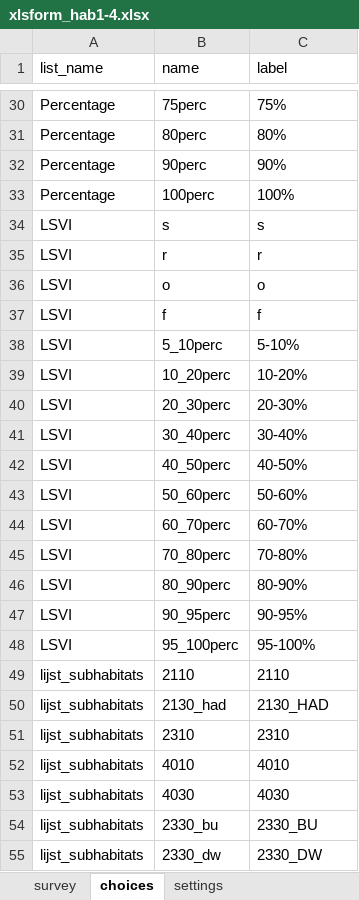
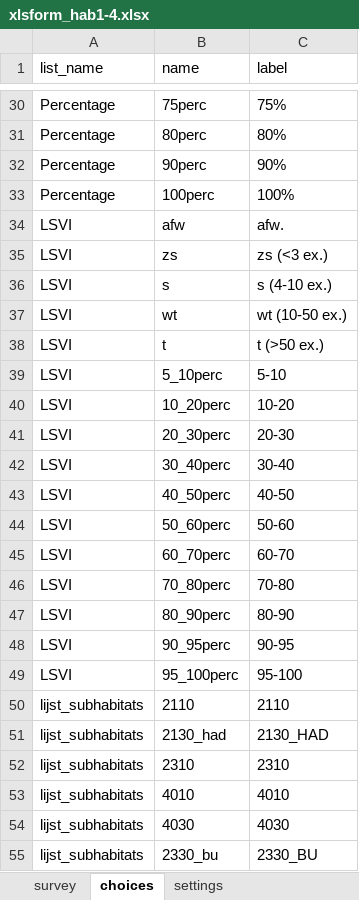
Before and after one commit to inbo/gis-lsvi-app, an Excel workbook: output/xlsform_hab1-4.xlsx, sheet choices, drawn as a sheet; only a part is shown, gaps mark what is left out; the shorter side is filled out with more unchanged rows; values as stored, in another font and other column widths than the file's, no borders; removed rows and columns are numbered as before the commit, all else as after; the diff names each change by its address in the sheet, - before the commit and + after, or states it on an @@ line.

```diff
--- a/output/xlsform_hab1-4.xlsx (sheet choices)
+++ b/output/xlsform_hab1-4.xlsx (sheet choices)
+row 34: LSVI | afw | afw.
+row 35: LSVI | zs | zs (<3 ex.)
-C36 (label): s
+C36 (label): s (4-10 ex.)
-B37 (name): r
+B37 (name): wt
-C37 (label): r
+C37 (label): wt (10-50 ex.)
-B38 (name): o
+B38 (name): t
-C38 (label): o
+C38 (label): t (>50 ex.)
-row 37: LSVI | f | f
-C39 (label): 5-10%
+C39 (label): 5-10
-C40 (label): 10-20%
+C40 (label): 10-20
-C41 (label): 20-30%
+C41 (label): 20-30
-C42 (label): 30-40%
+C42 (label): 30-40
-C43 (label): 40-50%
+C43 (label): 40-50
-C44 (label): 50-60%
+C44 (label): 50-60
-C45 (label): 60-70%
+C45 (label): 60-70
-C46 (label): 70-80%
+C46 (label): 70-80
-C47 (label): 80-90%
+C47 (label): 80-90
-C48 (label): 90-95%
+C48 (label): 90-95
-C49 (label): 95-100%
+C49 (label): 95-100
```
Also changed, not shown: output/xlsform_hab5-7.xlsx, output/xlsform_hab9.xlsx, 1 other file.
